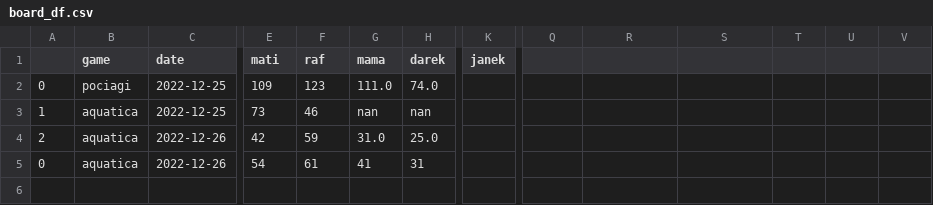
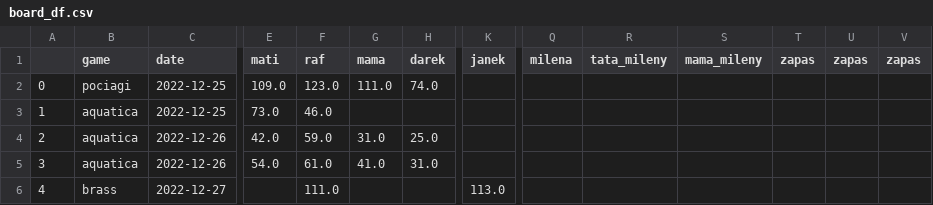
Before and after one commit to all2gos/boardstats, a CSV file: board_df.csv, drawn as a sheet; only a part is shown, gaps mark what is left out; removed rows and columns are numbered as before the commit, all else as after; rows hold the shown columns only; the diff names each change by its address in the sheet, - before the commit and + after, or states it on an @@ line.

Commit message:
streamlit commit excel

```diff
--- a/board_df.csv
+++ b/board_df.csv
-Q1: (empty)
+Q1: milena
-R1: (empty)
+R1: tata_mileny
-S1: (empty)
+S1: mama_mileny
-T1: (empty)
+T1: zapas
-U1: (empty)
+U1: zapas
-V1: (empty)
+V1: zapas
-E2 (mati): 109
+E2 (mati): 109.0
-F2 (raf): 123
+F2 (raf): 123.0
-E3 (mati): 73
+E3 (mati): 73.0
-F3 (raf): 46
+F3 (raf): 46.0
-G3 (mama): nan
+G3 (mama): (empty)
-H3 (darek): nan
+H3 (darek): (empty)
-E4 (mati): 42
+E4 (mati): 42.0
-F4 (raf): 59
+F4 (raf): 59.0
-row 5: 0 | aquatica | 2022-12-26 | 54 | 61 | 41 | 31
+row 5: 3 | aquatica | 2022-12-26 | 54.0 | 61.0 | 41.0 | 31.0
+row 6: 4 | brass | 2022-12-27 |  | 111.0 |  |  | 113.0
```
